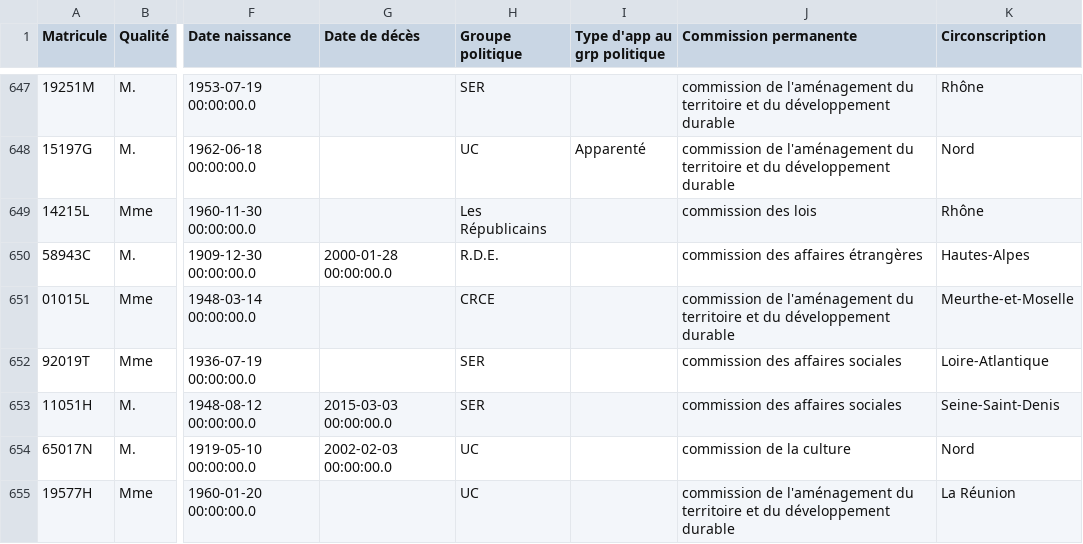
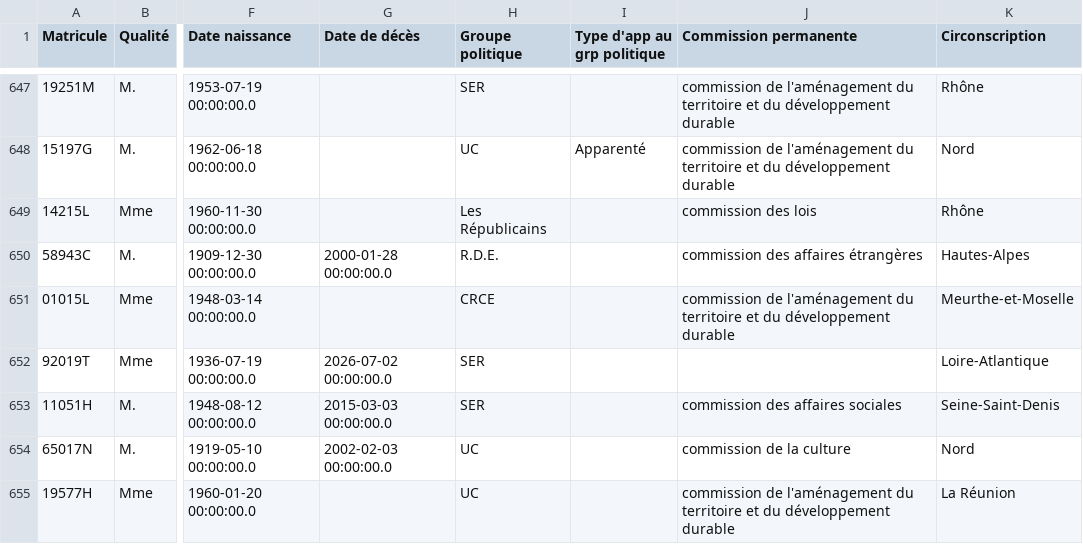
Before and after one commit to FrancoisMB/CollabBot, a CSV file: v4/bdd_senateurs.csv, drawn as a sheet; only a part is shown, gaps mark what is left out; the diff names each change by its address in the sheet, - before the commit and + after, or states it on an @@ line.

Commit message:
python commit 2026-07-04 14:08:20

```diff
--- a/v4/bdd_senateurs.csv
+++ b/v4/bdd_senateurs.csv
-G652 (Date de décès): (empty)
+G652 (Date de décès): 2026-07-02 00:00:00.0
-J652 (Commission permanente): commission des affaires sociales
+J652 (Commission permanente): (empty)
```
